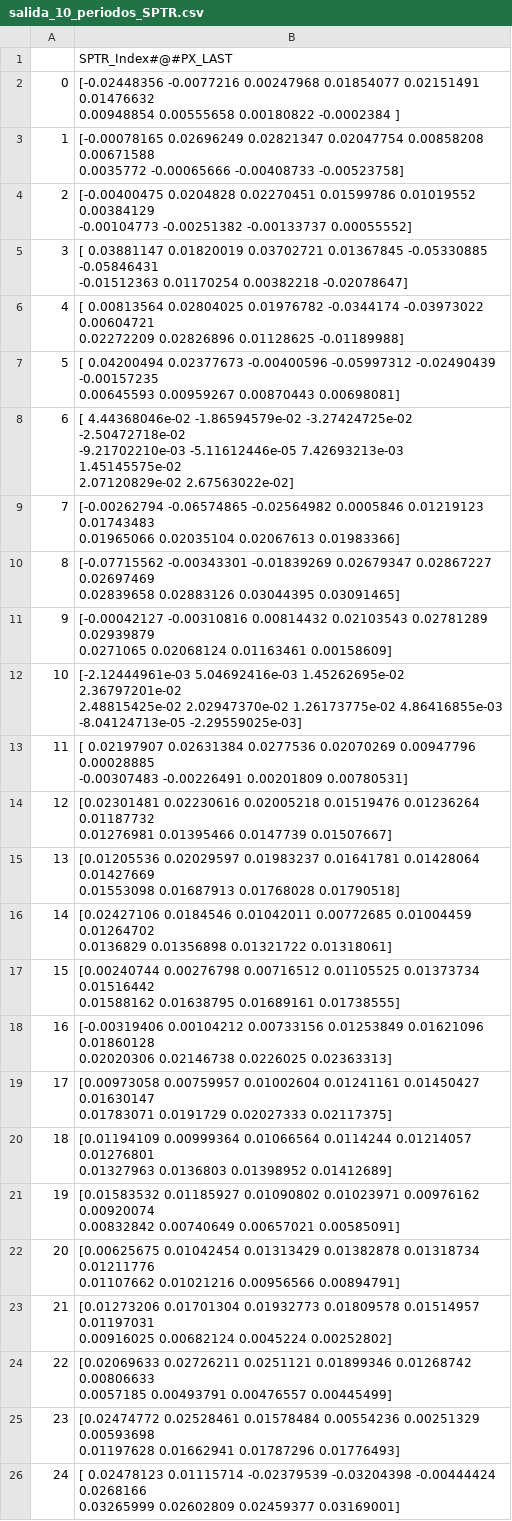
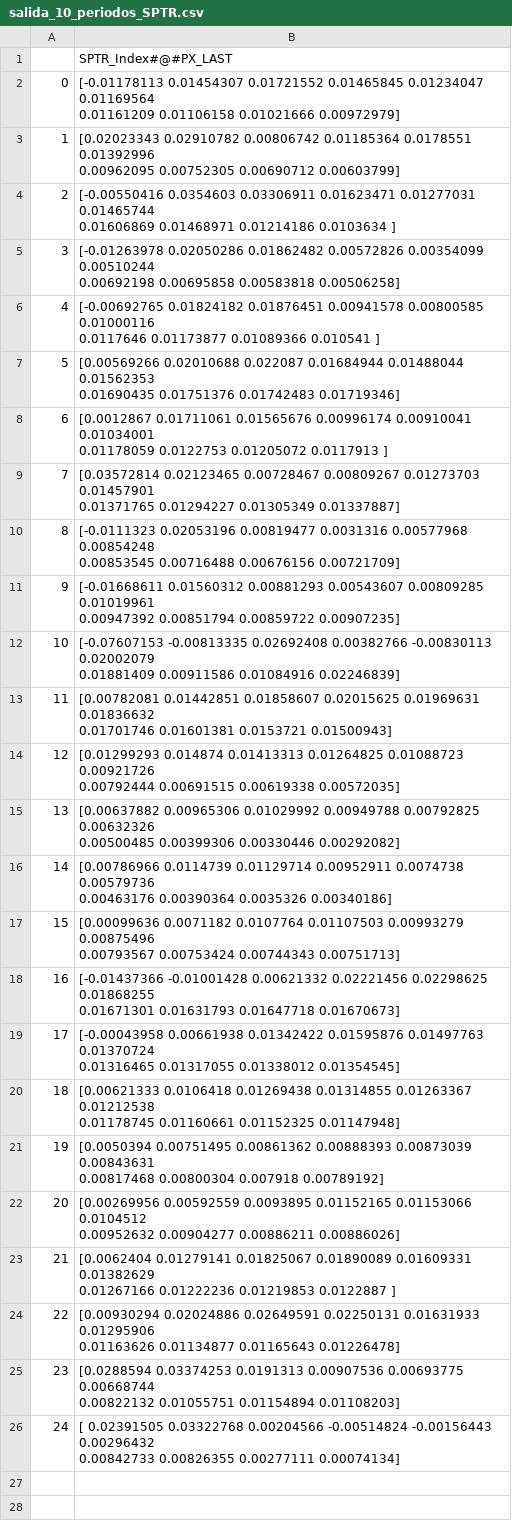
Before and after one commit to camilo912/prediccionRetornosSUAM, a CSV file: results/salida_10_periodos_SPTR.csv, drawn as a sheet; ↵ is a line break in a cell; the diff names each change by its address in the sheet, - before the commit and + after, or states it on an @@ line.

```diff
--- a/results/salida_10_periodos_SPTR.csv
+++ b/results/salida_10_periodos_SPTR.csv
-B2: [-0.02448356 -0.0077216 0.00247968 0.01854077 0.02151491 0.01476632 ↵ 0.00948854 0.00555658 0.00180822 -0.0002384 ]
+B2: [-0.01178113 0.01454307 0.01721552 0.01465845 0.01234047 0.01169564 ↵ 0.01161209 0.01106158 0.01021666 0.00972979]
-B3: [-0.00078165 0.02696249 0.02821347 0.02047754 0.00858208 0.00671588 ↵ 0.0035772 -0.00065666 -0.00408733 -0.00523758]
+B3: [0.02023343 0.02910782 0.00806742 0.01185364 0.0178551 0.01392996 ↵ 0.00962095 0.00752305 0.00690712 0.00603799]
-B4: [-0.00400475 0.0204828 0.02270451 0.01599786 0.01019552 0.00384129 ↵ -0.00104773 -0.00251382 -0.00133737 0.00055552]
+B4: [-0.00550416 0.0354603 0.03306911 0.01623471 0.01277031 0.01465744 ↵ 0.01606869 0.01468971 0.01214186 0.0103634 ]
-B5: [ 0.03881147 0.01820019 0.03702721 0.01367845 -0.05330885 -0.05846431 ↵ -0.01512363 0.01170254 0.00382218 -0.02078647]
+B5: [-0.01263978 0.02050286 0.01862482 0.00572826 0.00354099 0.00510244 ↵ 0.00692198 0.00695858 0.00583818 0.00506258]
-B6: [ 0.00813564 0.02804025 0.01976782 -0.0344174 -0.03973022 0.00604721 ↵ 0.02272209 0.02826896 0.01128625 -0.01189988]
+B6: [-0.00692765 0.01824182 0.01876451 0.00941578 0.00800585 0.01000116 ↵ 0.0117646 0.01173877 0.01089366 0.010541 ]
-B7: [ 0.04200494 0.02377673 -0.00400596 -0.05997312 -0.02490439 -0.00157235 ↵ 0.00645593 0.00959267 0.00870443 0.00698081]
+B7: [0.00569266 0.02010688 0.022087 0.01684944 0.01488044 0.01562353 ↵ 0.01690435 0.01751376 0.01742483 0.01719346]
-B8: [ 4.44368046e-02 -1.86594579e-02 -3.27424725e-02 -2.50472718e-02 ↵ -9.21702210e-03 -5.11612446e-05 7.42693213e-03 1.45145575e-02 ↵ 2.07120829e-02 2.67563022e-02]
+B8: [0.0012867 0.01711061 0.01565676 0.00996174 0.00910041 0.01034001 ↵ 0.01178059 0.0122753 0.01205072 0.0117913 ]
-B9: [-0.00262794 -0.06574865 -0.02564982 0.0005846 0.01219123 0.01743483 ↵ 0.01965066 0.02035104 0.02067613 0.01983366]
+B9: [0.03572814 0.02123465 0.00728467 0.00809267 0.01273703 0.01457901 ↵ 0.01371765 0.01294227 0.01305349 0.01337887]
-B10: [-0.07715562 -0.00343301 -0.01839269 0.02679347 0.02867227 0.02697469 ↵ 0.02839658 0.02883126 0.03044395 0.03091465]
+B10: [-0.0111323 0.02053196 0.00819477 0.0031316 0.00577968 0.00854248 ↵ 0.00853545 0.00716488 0.00676156 0.00721709]
-B11: [-0.00042127 -0.00310816 0.00814432 0.02103543 0.02781289 0.02939879 ↵ 0.0271065 0.02068124 0.01163461 0.00158609]
+B11: [-0.01668611 0.01560312 0.00881293 0.00543607 0.00809285 0.01019961 ↵ 0.00947392 0.00851794 0.00859722 0.00907235]
-B12: [-2.12444961e-03 5.04692416e-03 1.45262695e-02 2.36797201e-02 ↵ 2.48815425e-02 2.02947370e-02 1.26173775e-02 4.86416855e-03 ↵ -8.04124713e-05 -2.29559025e-03]
+B12: [-0.07607153 -0.00813335 0.02692408 0.00382766 -0.00830113 0.02002079 ↵ 0.01881409 0.00911586 0.01084916 0.02246839]
-B13: [ 0.02197907 0.02631384 0.0277536 0.02070269 0.00947796 0.00028885 ↵ -0.00307483 -0.00226491 0.00201809 0.00780531]
+B13: [0.00782081 0.01442851 0.01858607 0.02015625 0.01969631 0.01836632 ↵ 0.01701746 0.01601381 0.0153721 0.01500943]
-B14: [0.02301481 0.02230616 0.02005218 0.01519476 0.01236264 0.01187732 ↵ 0.01276981 0.01395466 0.0147739 0.01507667]
+B14: [0.01299293 0.014874 0.01413313 0.01264825 0.01088723 0.00921726 ↵ 0.00792444 0.00691515 0.00619338 0.00572035]
-B15: [0.01205536 0.02029597 0.01983237 0.01641781 0.01428064 0.01427669 ↵ 0.01553098 0.01687913 0.01768028 0.01790518]
+B15: [0.00637882 0.00965306 0.01029992 0.00949788 0.00792825 0.00632326 ↵ 0.00500485 0.00399306 0.00330446 0.00292082]
-B16: [0.02427106 0.0184546 0.01042011 0.00772685 0.01004459 0.01264702 ↵ 0.0136829 0.01356898 0.01321722 0.01318061]
+B16: [0.00786966 0.0114739 0.01129714 0.00952911 0.0074738 0.00579736 ↵ 0.00463176 0.00390364 0.0035326 0.00340186]
-B17: [0.00240744 0.00276798 0.00716512 0.01105525 0.01373734 0.01516442 ↵ 0.01588162 0.01638795 0.01689161 0.01738555]
+B17: [0.00099636 0.0071182 0.0107764 0.01107503 0.00993279 0.00875496 ↵ 0.00793567 0.00753424 0.00744343 0.00751713]
-B18: [-0.00319406 0.00104212 0.00733156 0.01253849 0.01621096 0.01860128 ↵ 0.02020306 0.02146738 0.0226025 0.02363313]
+B18: [-0.01437366 -0.01001428 0.00621332 0.02221456 0.02298625 0.01868255 ↵ 0.01671301 0.01631793 0.01647718 0.01670673]
-B19: [0.00973058 0.00759957 0.01002604 0.01241161 0.01450427 0.01630147 ↵ 0.01783071 0.0191729 0.02027333 0.02117375]
+B19: [-0.00043958 0.00661938 0.01342422 0.01595876 0.01497763 0.01370724 ↵ 0.01316465 0.01317055 0.01338012 0.01354545]
-B20: [0.01194109 0.00999364 0.01066564 0.0114244 0.01214057 0.01276801 ↵ 0.01327963 0.0136803 0.01398952 0.01412689]
+B20: [0.00621333 0.0106418 0.01269438 0.01314855 0.01263367 0.01212538 ↵ 0.01178745 0.01160661 0.01152325 0.01147948]
-B21: [0.01583532 0.01185927 0.01090802 0.01023971 0.00976162 0.00920074 ↵ 0.00832842 0.00740649 0.00657021 0.00585091]
+B21: [0.0050394 0.00751495 0.00861362 0.00888393 0.00873039 0.00843631 ↵ 0.00817468 0.00800304 0.007918 0.00789192]
-B22: [0.00625675 0.01042454 0.01313429 0.01382878 0.01318734 0.01211776 ↵ 0.01107662 0.01021216 0.00956566 0.00894791]
+B22: [0.00269956 0.00592559 0.0093895 0.01152165 0.01153066 0.0104512 ↵ 0.00952632 0.00904277 0.00886211 0.00886026]
-B23: [0.01273206 0.01701304 0.01932773 0.01809578 0.01514957 0.01197031 ↵ 0.00916025 0.00682124 0.0045224 0.00252802]
+B23: [0.0062404 0.01279141 0.01825067 0.01890089 0.01609331 0.01382629 ↵ 0.01267166 0.01222236 0.01219853 0.0122887 ]
-B24: [0.02069633 0.02726211 0.0251121 0.01899346 0.01268742 0.00806633 ↵ 0.0057185 0.00493791 0.00476557 0.00445499]
+B24: [0.00930294 0.02024886 0.02649591 0.02250131 0.01631933 0.01295906 ↵ 0.01163626 0.01134877 0.01165643 0.01226478]
-B25: [0.02474772 0.02528461 0.01578484 0.00554236 0.00251329 0.00593698 ↵ 0.01197628 0.01662941 0.01787296 0.01776493]
+B25: [0.0288594 0.03374253 0.0191313 0.00907536 0.00693775 0.00668744 ↵ 0.00822132 0.01055751 0.01154894 0.01108203]
-B26: [ 0.02478123 0.01115714 -0.02379539 -0.03204398 -0.00444424 0.0268166 ↵ 0.03265999 0.02602809 0.02459377 0.03169001]
+B26: [ 0.02391505 0.03322768 0.00204566 -0.00514824 -0.00156443 0.00296432 ↵ 0.00842733 0.00826355 0.00277111 0.00074134]
```
Also changed, not shown: results/salida_5_periodos_SPTR.csv, 10 other files.
